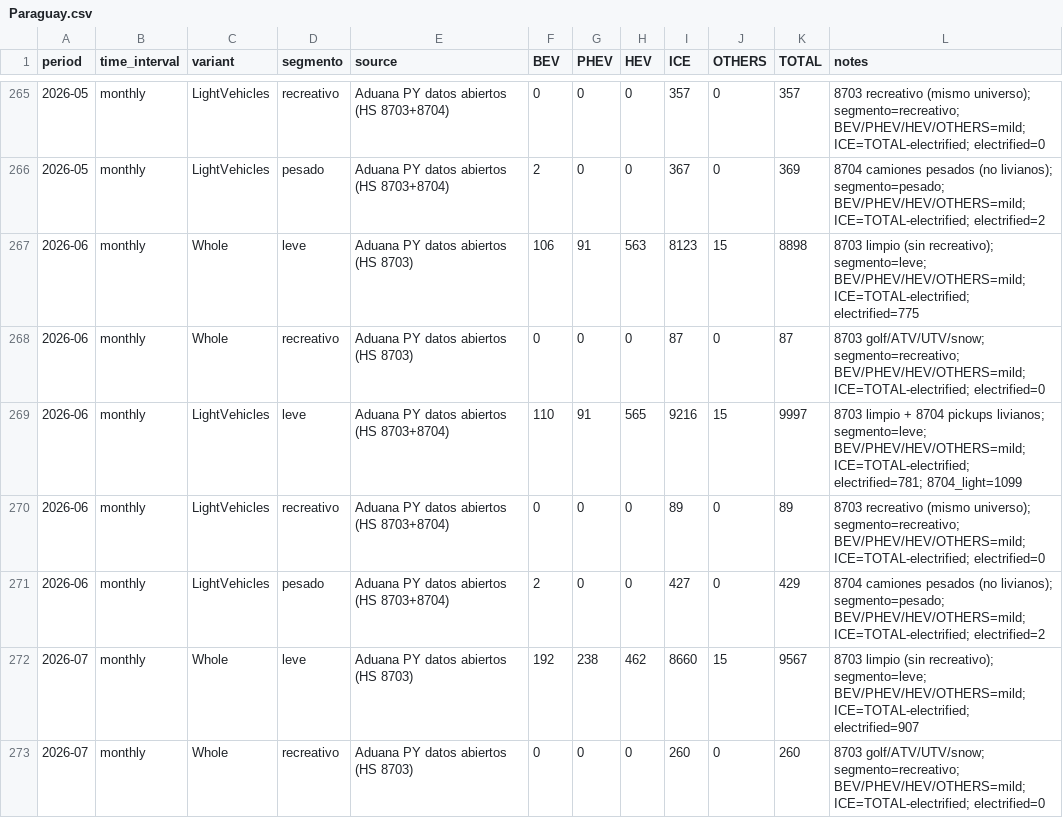
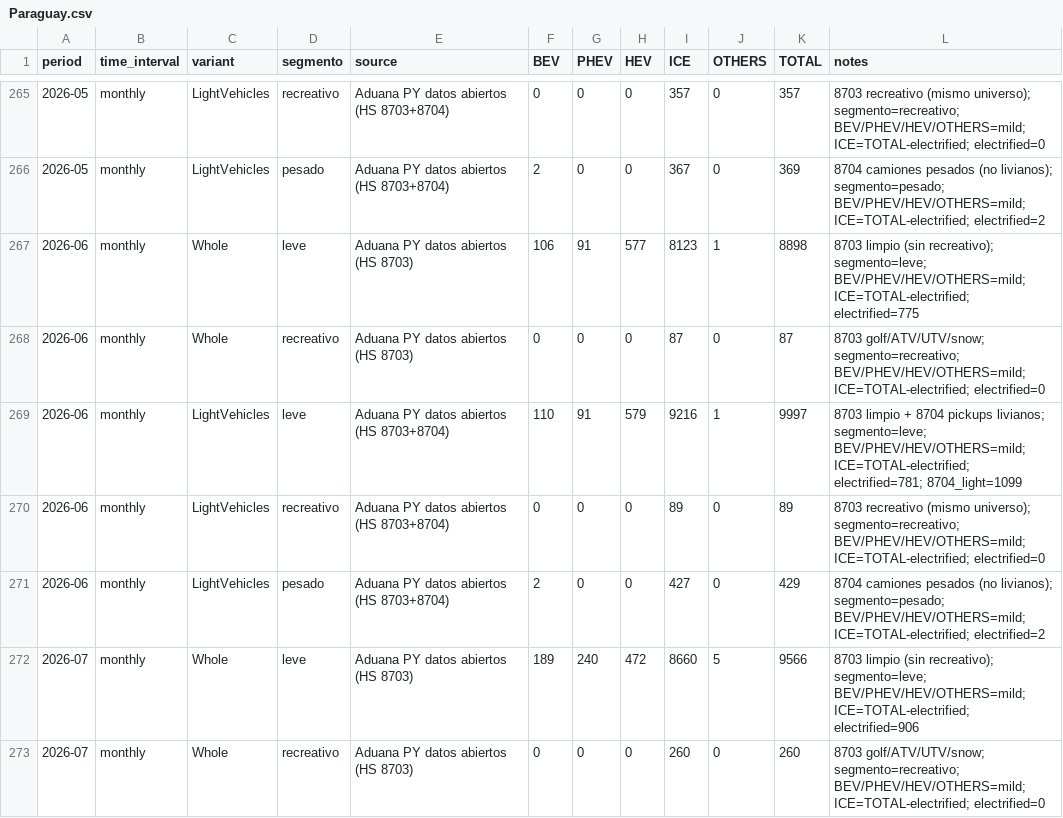
Before and after one commit to ParaguaianMax/paraguay-ev-market, a CSV file: data/Paraguay.csv, drawn as a sheet; only a part is shown, gaps mark what is left out; the diff covers the shown part only.

Commit message:
data: 2026 audit sin modelo (Max 2026-11-02): BAIC BJ30E mild->HEV (44u Jun/Jul/Aug/Oct); Jul BJ60E 351134#12 BEV->PHEV REEV; Jul ROX 01 356707#1 BEV->PHEV REEV, 355631#1 excluded (VIN duplicado); audit

```diff
--- a/data/Paraguay.csv
+++ b/data/Paraguay.csv
@@ -266,8 +266,8 @@ period,time_interval,variant,segmento,source,BEV,PHEV,HEV,ICE,OTHERS,TOTAL,notes
 2026-05,monthly,LightVehicles,pesado,Aduana PY datos abiertos (HS 8703+8704),2,0,0,367,0,369,8704 camiones pesados (no livianos); segmento=pesado; BEV/PHEV/HEV/OTHERS=mild; ICE=TOTAL-electrified; electrified=2
-2026-06,monthly,Whole,leve,Aduana PY datos abiertos (HS 8703),106,91,563,8123,15,8898,8703 limpio (sin recreativo); segmento=leve; BEV/PHEV/HEV/OTHERS=mild; ICE=TOTAL-electrified; electrified=775
+2026-06,monthly,Whole,leve,Aduana PY datos abiertos (HS 8703),106,91,577,8123,1,8898,8703 limpio (sin recreativo); segmento=leve; BEV/PHEV/HEV/OTHERS=mild; ICE=TOTAL-electrified; electrified=775
 2026-06,monthly,Whole,recreativo,Aduana PY datos abiertos (HS 8703),0,0,0,87,0,87,8703 golf/ATV/UTV/snow; segmento=recreativo; BEV/PHEV/HEV/OTHERS=mild; ICE=TOTAL-electrified; electrified=0
-2026-06,monthly,LightVehicles,leve,Aduana PY datos abiertos (HS 8703+8704),110,91,565,9216,15,9997,8703 limpio + 8704 pickups livianos; segmento=leve; BEV/PHEV/HEV/OTHERS=mild; ICE=TOTAL-electrified; electrified=781; 8704_light=1099
+2026-06,monthly,LightVehicles,leve,Aduana PY datos abiertos (HS 8703+8704),110,91,579,9216,1,9997,8703 limpio + 8704 pickups livianos; segmento=leve; BEV/PHEV/HEV/OTHERS=mild; ICE=TOTAL-electrified; electrified=781; 8704_light=1099
 2026-06,monthly,LightVehicles,recreativo,Aduana PY datos abiertos (HS 8703+8704),0,0,0,89,0,89,8703 recreativo (mismo universo); segmento=recreativo; BEV/PHEV/HEV/OTHERS=mild; ICE=TOTAL-electrified; electrified=0
 2026-06,monthly,LightVehicles,pesado,Aduana PY datos abiertos (HS 8703+8704),2,0,0,427,0,429,8704 camiones pesados (no livianos); segmento=pesado; BEV/PHEV/HEV/OTHERS=mild; ICE=TOTAL-electrified; electrified=2
-2026-07,monthly,Whole,leve,Aduana PY datos abiertos (HS 8703),192,238,462,8660,15,9567,8703 limpio (sin recreativo); segmento=leve; BEV/PHEV/HEV/OTHERS=mild; ICE=TOTAL-electrified; electrified=907
+2026-07,monthly,Whole,leve,Aduana PY datos abiertos (HS 8703),189,240,472,8660,5,9566,8703 limpio (sin recreativo); segmento=leve; BEV/PHEV/HEV/OTHERS=mild; ICE=TOTAL-electrified; electrified=906
 2026-07,monthly,Whole,recreativo,Aduana PY datos abiertos (HS 8703),0,0,0,260,0,260,8703 golf/ATV/UTV/snow; segmento=recreativo; BEV/PHEV/HEV/OTHERS=mild; ICE=TOTAL-electrified; electrified=0
```
Also changed, not shown: 14 edited cells elsewhere in this file, data/models/2026-06.csv, data/models/2026-07.csv, 3 other files.
